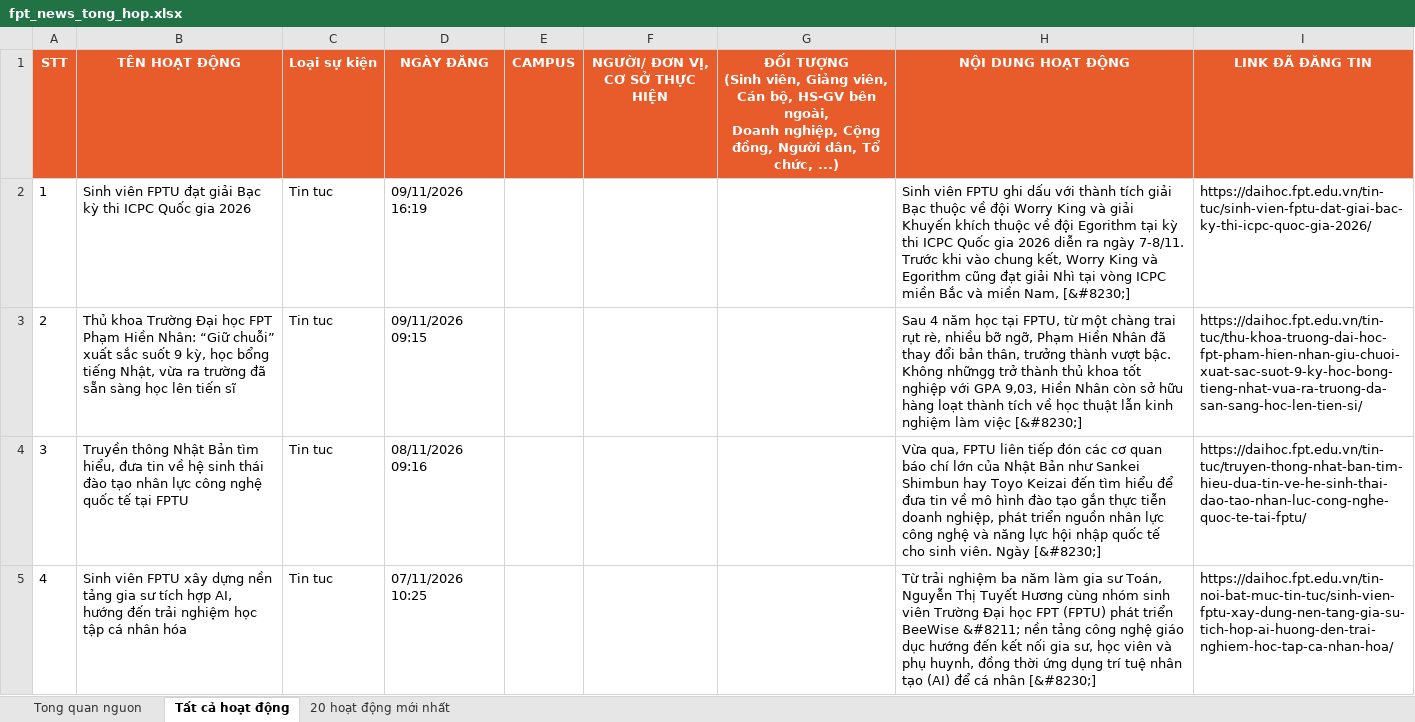
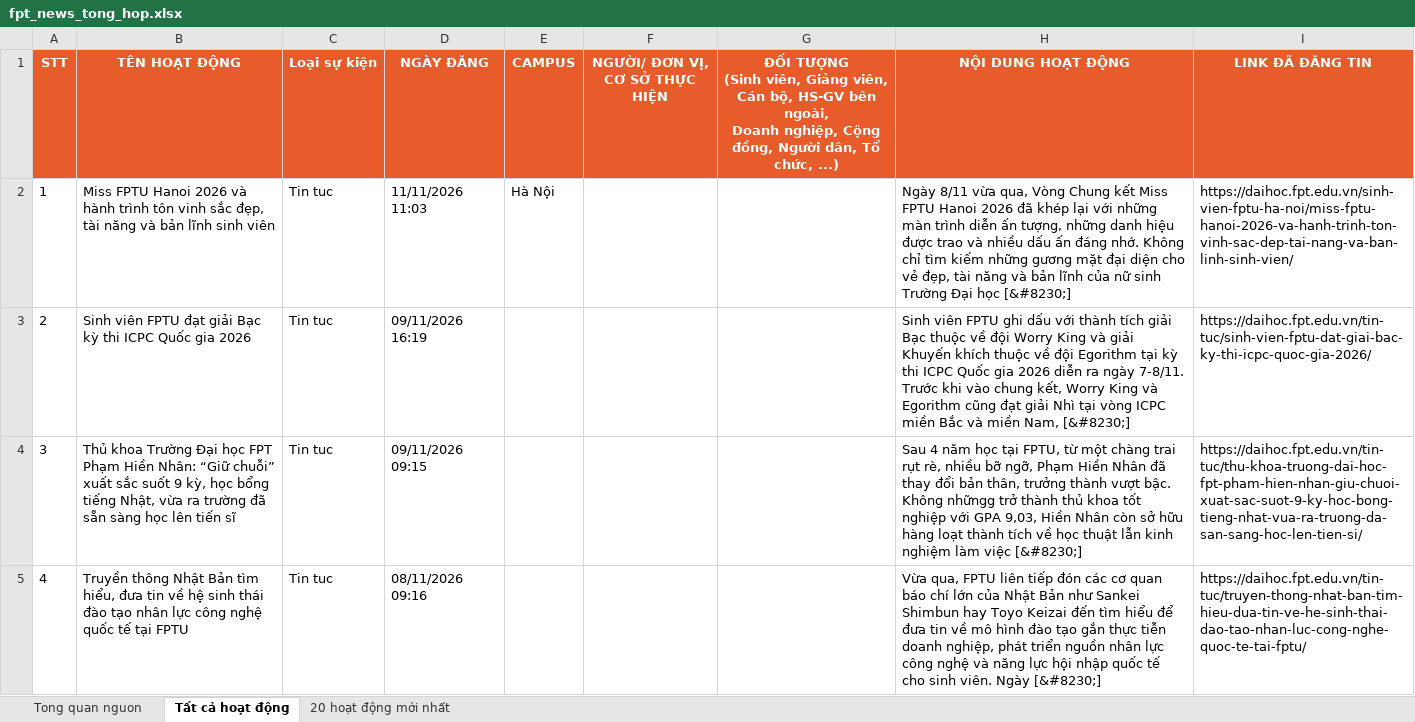
Before and after one commit to tienanh220102-boop/FacebookThing, an Excel workbook: Trang web FPT/fpt_news_tong_hop.xlsx, sheet Tất cả hoạt động, drawn as a sheet; only a part is shown; the shorter side is filled out with more unchanged rows; values as stored, in another font and other column widths than the file's, no borders; addresses are those after the commit; the diff names each change by its address in the sheet, - before the commit and + after, or states it on an @@ line.

```diff
--- a/Trang web FPT/fpt_news_tong_hop.xlsx (sheet Tất cả hoạt động)
+++ b/Trang web FPT/fpt_news_tong_hop.xlsx (sheet Tất cả hoạt động)
+row 2: 1 | Miss FPTU Hanoi 2026 và hành trình tôn vinh sắc đẹp, tài năng và bản lĩnh sinh viên | Tin tuc | 11/11/2026 11:03 | Hà Nội |  |  | Ngày 8/11 vừa qua, Vòng Chung kết Miss FPTU Hanoi 2026 đã khép lại với những màn trình diễn ấn tượng, những danh hiệu được trao và nhiều dấu ấn đáng nhớ. Không chỉ tìm kiếm những gương mặt đại diện cho vẻ đẹp, tài năng và bản lĩnh của nữ sinh Trường Đại học [&#8230;] | https://daihoc.fpt.edu.vn/sinh-vien-fptu-ha-noi/miss-fptu-hanoi-2026-va-hanh-trinh-ton-vinh-sac-dep-tai-nang-va-ban-linh-sinh-vien/
@@ column A (STT) renumbered from row 3 down @@
```
Also changed, not shown: sheet 20 hoạt động mới nhất, sheet Tong quan nguon, 3 other files.
